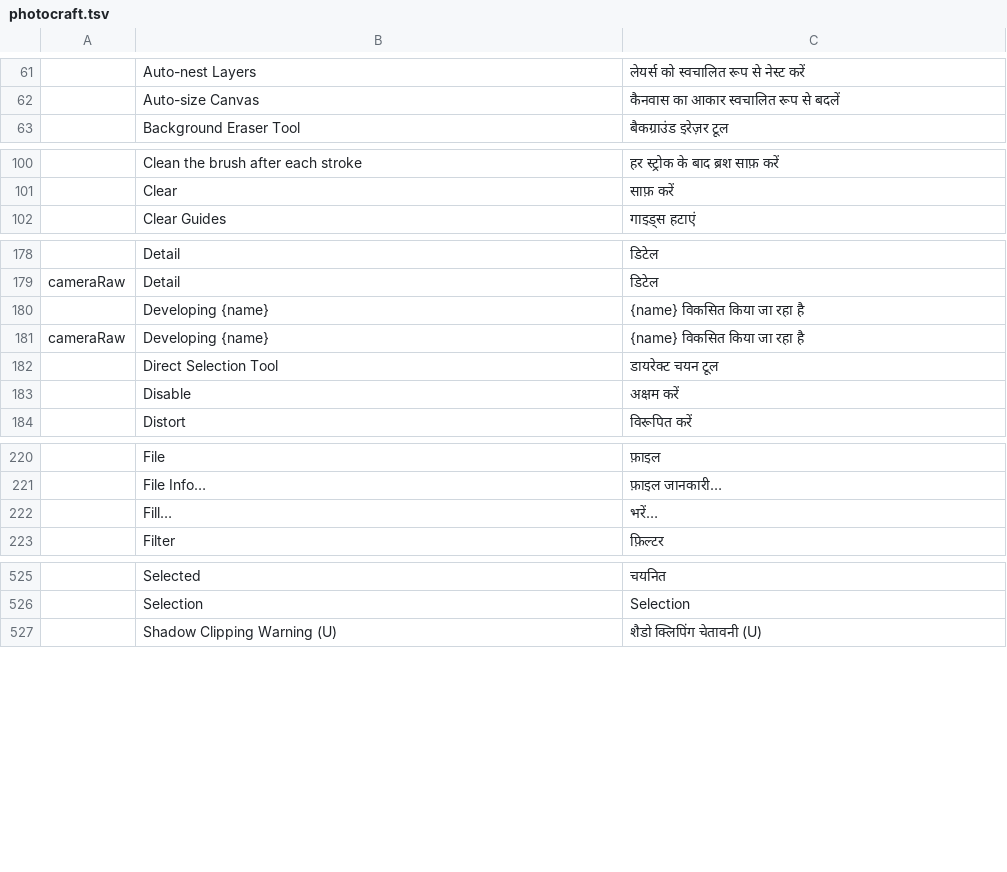
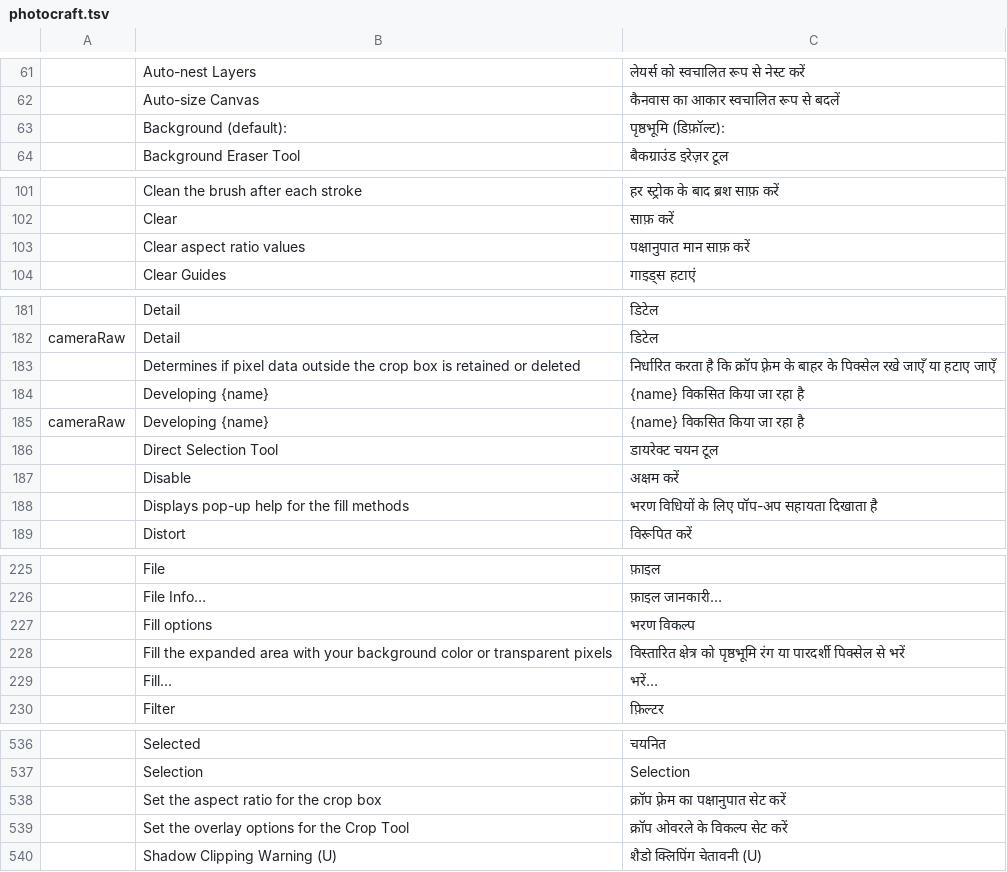
Before and after one commit to Bra1nZ/craft-i18n, a TSV file: locales/hi/photocraft.tsv, drawn as a sheet; only a part is shown, gaps mark what is left out; the diff covers the shown part only; the diff names each change by its address in the sheet, - before the commit and + after, or states it on an @@ line.

Commit message:
PhotoCraft freeze top-up to 2772ac1 (crop options and fill prompt)
tools/sync_app.py /Users/sky/code/Craft/i18n-cutover-2026-11-10/photocraft 7c64653 --ref 2772ac1e77ee612479c636557e28b4128849bfbc --app photocraft

34 catalogs: +464/-22 rows; 141548 reproduced, 0 changed-row mismatches; five known untouched edit.stroke differences. Advance source refs; retain per-language provenance.

```diff
--- a/locales/hi/photocraft.tsv
+++ b/locales/hi/photocraft.tsv
+row 63:  | Background (default): | पृष्ठभूमि (डिफ़ॉल्ट):
+row 103:  | Clear aspect ratio values | पक्षानुपात मान साफ़ करें
+row 183:  | Determines if pixel data outside the crop box is retained or deleted | निर्धारित करता है कि क्रॉप फ़्रेम के बाहर के पिक्सेल रखे जाएँ या हटाए जाएँ
+row 188:  | Displays pop-up help for the fill methods | भरण विधियों के लिए पॉप-अप सहायता दिखाता है
+row 227:  | Fill options | भरण विकल्प
+row 228:  | Fill the expanded area with your background color or transparent pixels | विस्तारित क्षेत्र को पृष्ठभूमि रंग या पारदर्शी पिक्सेल से भरें
+row 538:  | Set the aspect ratio for the crop box | क्रॉप फ़्रेम का पक्षानुपात सेट करें
+row 539:  | Set the overlay options for the Crop Tool | क्रॉप ओवरले के विकल्प सेट करें
```
Also changed, not shown: 5 added rows elsewhere in this file, locales/el/photocraft.tsv, locales/ka/photocraft.tsv, 33 other files.
